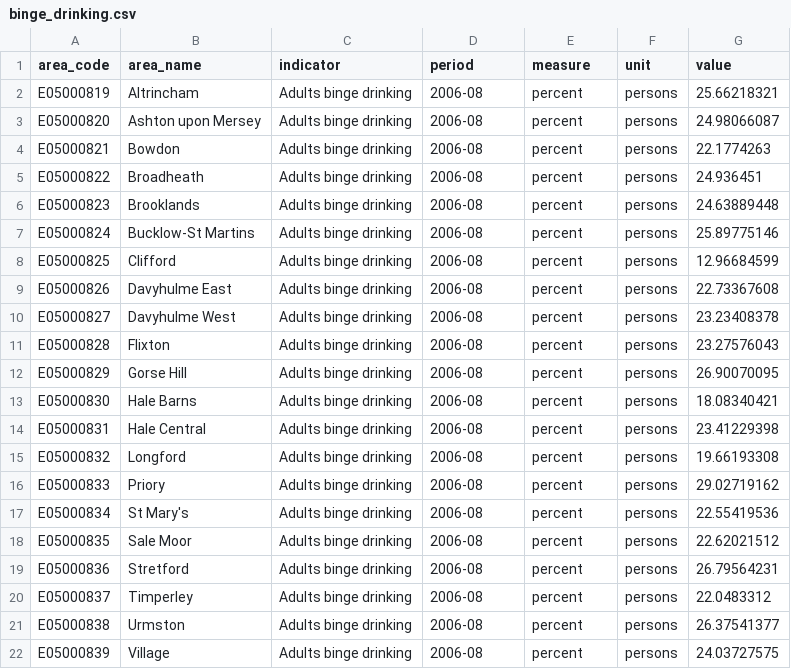
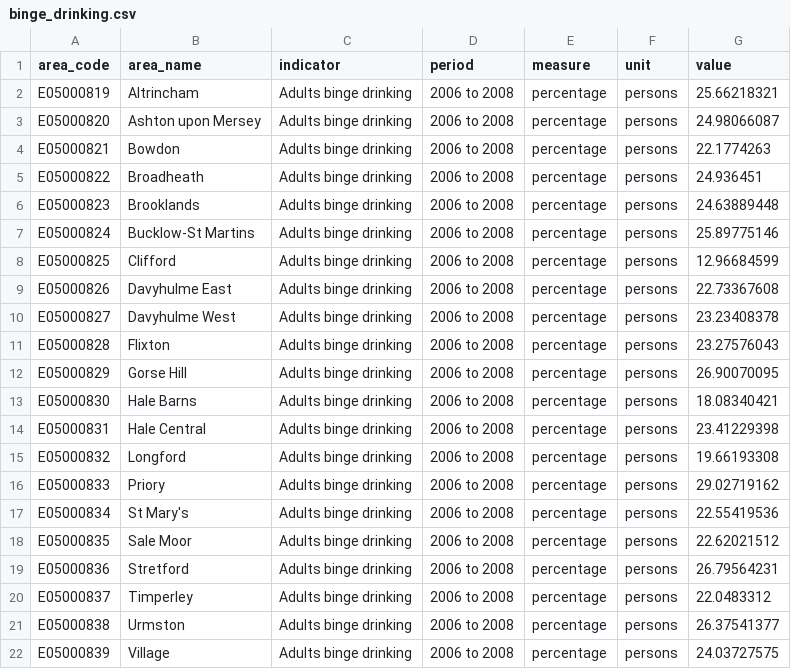
Before and after one commit to traffordDataLab/ward_data, a CSV file: health/data/binge_drinking.csv, drawn as a sheet.

```diff
--- a/health/data/binge_drinking.csv
+++ b/health/data/binge_drinking.csv
@@ -1,22 +1,22 @@
 area_code,area_name,indicator,period,measure,unit,value
-E05000819,Altrincham,Adults binge drinking,2006-08,percent,persons,25.66218321
-E05000820,Ashton upon Mersey,Adults binge drinking,2006-08,percent,persons,24.98066087
-E05000821,Bowdon,Adults binge drinking,2006-08,percent,persons,22.1774263
-E05000822,Broadheath,Adults binge drinking,2006-08,percent,persons,24.936451
-E05000823,Brooklands,Adults binge drinking,2006-08,percent,persons,24.63889448
-E05000824,Bucklow-St Martins,Adults binge drinking,2006-08,percent,persons,25.89775146
-E05000825,Clifford,Adults binge drinking,2006-08,percent,persons,12.96684599
-E05000826,Davyhulme East,Adults binge drinking,2006-08,percent,persons,22.73367608
-E05000827,Davyhulme West,Adults binge drinking,2006-08,percent,persons,23.23408378
-E05000828,Flixton,Adults binge drinking,2006-08,percent,persons,23.27576043
-E05000829,Gorse Hill,Adults binge drinking,2006-08,percent,persons,26.90070095
-E05000830,Hale Barns,Adults binge drinking,2006-08,percent,persons,18.08340421
-E05000831,Hale Central,Adults binge drinking,2006-08,percent,persons,23.41229398
-E05000832,Longford,Adults binge drinking,2006-08,percent,persons,19.66193308
-E05000833,Priory,Adults binge drinking,2006-08,percent,persons,29.02719162
-E05000834,St Mary's,Adults binge drinking,2006-08,percent,persons,22.55419536
-E05000835,Sale Moor,Adults binge drinking,2006-08,percent,persons,22.62021512
-E05000836,Stretford,Adults binge drinking,2006-08,percent,persons,26.79564231
-E05000837,Timperley,Adults binge drinking,2006-08,percent,persons,22.0483312
-E05000838,Urmston,Adults binge drinking,2006-08,percent,persons,26.37541377
-E05000839,Village,Adults binge drinking,2006-08,percent,persons,24.03727575
+E05000819,Altrincham,Adults binge drinking,2006 to 2008,percentage,persons,25.66218321
+E05000820,Ashton upon Mersey,Adults binge drinking,2006 to 2008,percentage,persons,24.98066087
+E05000821,Bowdon,Adults binge drinking,2006 to 2008,percentage,persons,22.1774263
+E05000822,Broadheath,Adults binge drinking,2006 to 2008,percentage,persons,24.936451
+E05000823,Brooklands,Adults binge drinking,2006 to 2008,percentage,persons,24.63889448
+E05000824,Bucklow-St Martins,Adults binge drinking,2006 to 2008,percentage,persons,25.89775146
+E05000825,Clifford,Adults binge drinking,2006 to 2008,percentage,persons,12.96684599
+E05000826,Davyhulme East,Adults binge drinking,2006 to 2008,percentage,persons,22.73367608
+E05000827,Davyhulme West,Adults binge drinking,2006 to 2008,percentage,persons,23.23408378
+E05000828,Flixton,Adults binge drinking,2006 to 2008,percentage,persons,23.27576043
+E05000829,Gorse Hill,Adults binge drinking,2006 to 2008,percentage,persons,26.90070095
+E05000830,Hale Barns,Adults binge drinking,2006 to 2008,percentage,persons,18.08340421
+E05000831,Hale Central,Adults binge drinking,2006 to 2008,percentage,persons,23.41229398
+E05000832,Longford,Adults binge drinking,2006 to 2008,percentage,persons,19.66193308
+E05000833,Priory,Adults binge drinking,2006 to 2008,percentage,persons,29.02719162
+E05000834,St Mary's,Adults binge drinking,2006 to 2008,percentage,persons,22.55419536
+E05000835,Sale Moor,Adults binge drinking,2006 to 2008,percentage,persons,22.62021512
+E05000836,Stretford,Adults binge drinking,2006 to 2008,percentage,persons,26.79564231
+E05000837,Timperley,Adults binge drinking,2006 to 2008,percentage,persons,22.0483312
+E05000838,Urmston,Adults binge drinking,2006 to 2008,percentage,persons,26.37541377
+E05000839,Village,Adults binge drinking,2006 to 2008,percentage,persons,24.03727575
```
Also changed, not shown: health/data/breast_cancer.csv, health/data/cancer_incidence.csv, 26 other files.
